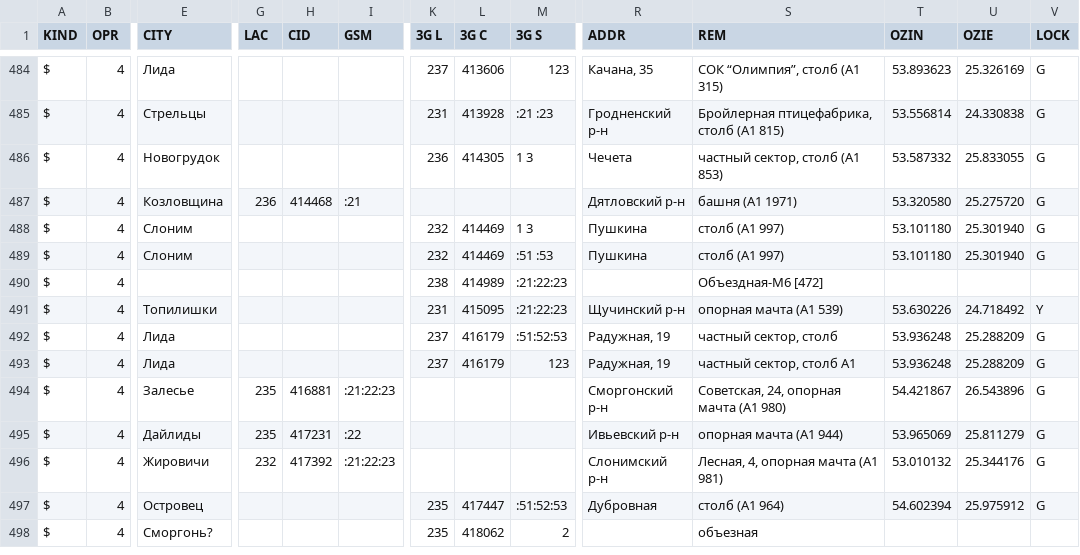
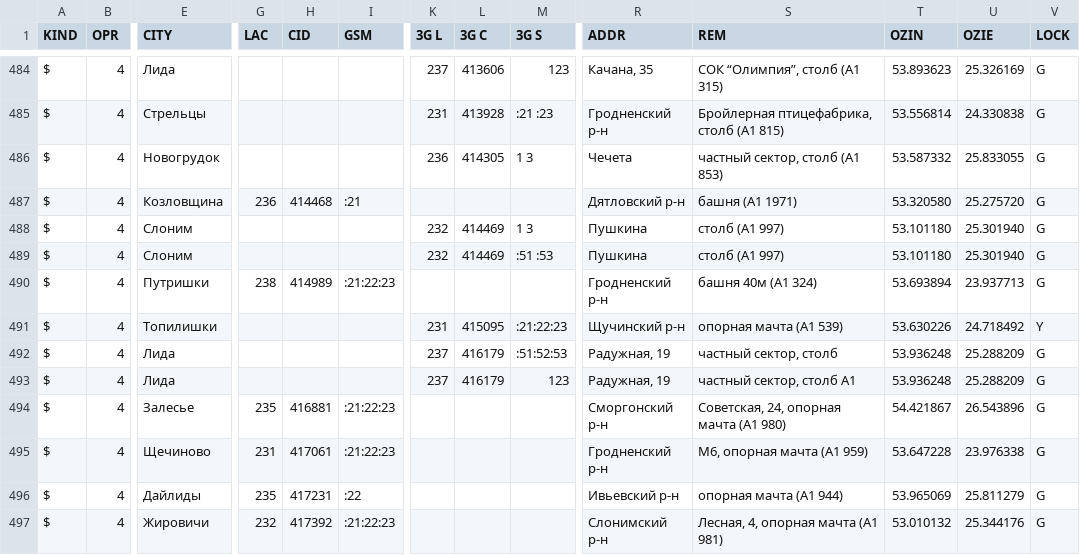
Before and after one commit to BYCellDatabase/csv, a CSV file: beCloud/Grodno.csv, drawn as a sheet; only a part is shown, gaps mark what is left out; the shorter side is filled out with more unchanged rows; rows hold the shown columns only; the diff names each change by its address in the sheet, - before the commit and + after, or states it on an @@ line.

Commit message:
1 files | M beCloud/Grodno.csv

```diff
--- a/beCloud/Grodno.csv
+++ b/beCloud/Grodno.csv
-E490 (CITY): (empty)
+E490 (CITY): Путришки
-G490 (LAC): (empty)
+G490 (LAC): 238
-H490 (CID): (empty)
+H490 (CID): 414989
-I490 (GSM): (empty)
+I490 (GSM): :21:22:23
-K490 (3G L): 238
+K490 (3G L): (empty)
-L490 (3G C): 414989
+L490 (3G C): (empty)
-M490 (3G S): :21:22:23
+M490 (3G S): (empty)
-R490 (ADDR): (empty)
+R490 (ADDR): Гродненский р-н
-S490 (REM): Объездная-М6 [472]
+S490 (REM): башня 40м (А1 324)
-T490 (OZIN): (empty)
+T490 (OZIN): 53.693894
-U490 (OZIE): (empty)
+U490 (OZIE): 23.937713
-V490 (LOCK): (empty)
+V490 (LOCK): G
+row 495: $ | 4 | Щечиново | 231 | 417061 | :21:22:23 |  |  |  | Гродненский р-н | М6, опорная мачта (А1 959) | 53.647228 | 23.976338 | G
```
